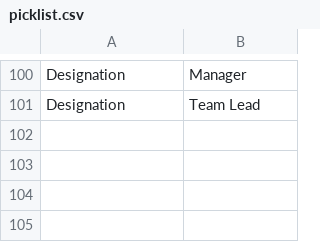
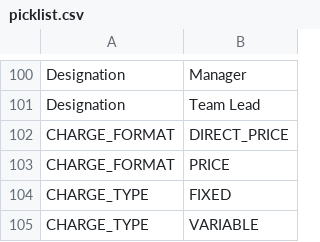
Before and after one commit to kdhrubo/cheetah-sales-api, a CSV file: cheetah-sales-api/src/main/resources/data/picklist.csv, drawn as a sheet; only a part is shown, gaps mark what is left out.

```diff
--- a/cheetah-sales-api/src/main/resources/data/picklist.csv
+++ b/cheetah-sales-api/src/main/resources/data/picklist.csv
@@ -101 +101,5 @@ Designation,Manager
 Designation,Team Lead
+CHARGE_FORMAT,DIRECT_PRICE
+CHARGE_FORMAT,PRICE
+CHARGE_TYPE,FIXED
+CHARGE_TYPE,VARIABLE
```
Also changed, not shown: 3 other files.
